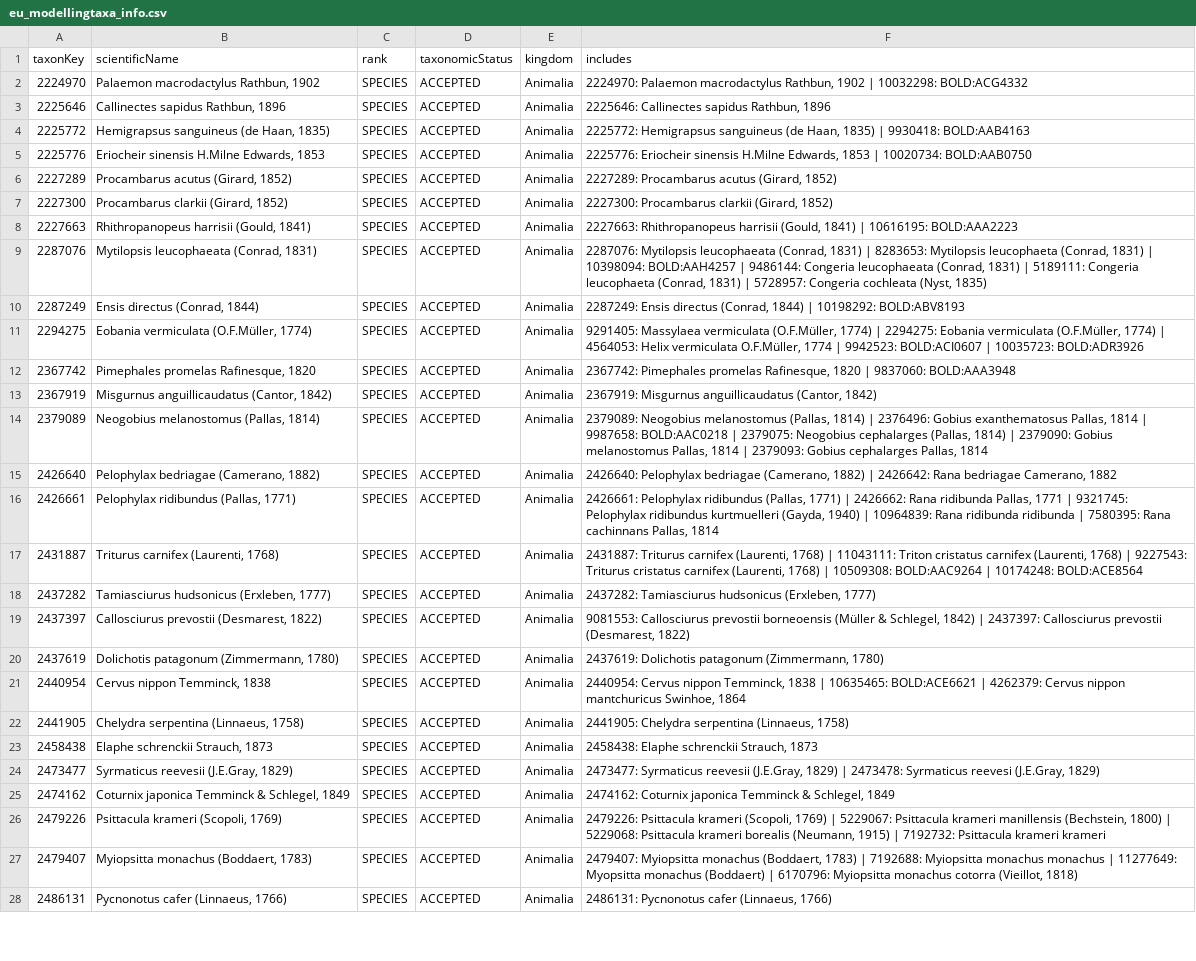
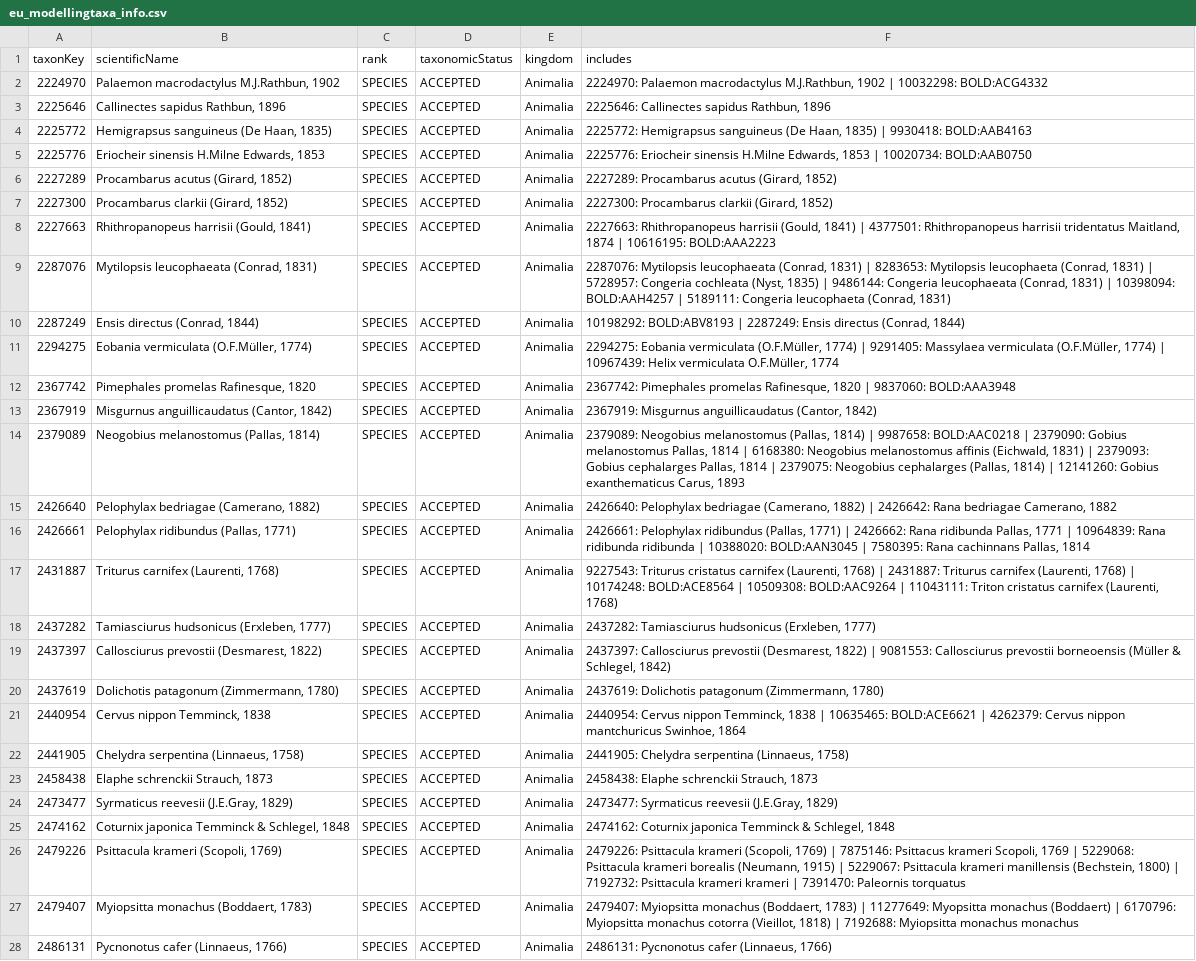
Before and after one commit to trias-project/occ-cube-alien, a CSV file: data/processed/eu_modellingtaxa_info.csv, drawn as a sheet; only a part is shown; the diff covers the shown part only; the diff names each change by its address in the sheet, - before the commit and + after, or states it on an @@ line.

Commit message:
Run aggregation EU cube

```diff
--- a/data/processed/eu_modellingtaxa_info.csv
+++ b/data/processed/eu_modellingtaxa_info.csv
-B2 (scientificName): Palaemon macrodactylus Rathbun, 1902
+B2 (scientificName): Palaemon macrodactylus M.J.Rathbun, 1902
-F2 (includes): …Palaemon macrodactylus Rathbun, 1902 |…
+F2 (includes): …Palaemon macrodactylus M.J.Rathbun, 1902 |…
-B4 (scientificName): Hemigrapsus sanguineus (de Haan, 1835)
+B4 (scientificName): Hemigrapsus sanguineus (De Haan, 1835)
-F4 (includes): …Hemigrapsus sanguineus (de Haan, 1835)…
+F4 (includes): …Hemigrapsus sanguineus (De Haan, 1835)…
-F8 (includes): …1841) | 10616195: BOLD:AAA2223
+F8 (includes): …1841) | 4377501: Rhithropanopeus harrisii tridentatus Maitland, 1874 | 10616195: BOLD:AAA2223
-F9 (includes): …1831) | 10398094: BOLD:AAH4257 | 9486144: Congeria leucophaeata (Conrad, 1831) | 5189111: Congeria leucophaeta (Conrad, 1831) | 5728957: Congeria cochleata (Nyst, 1835)
+F9 (includes): …1831) | 5728957: Congeria cochleata (Nyst, 1835) | 9486144: Congeria leucophaeata (Conrad, 1831) | 10398094: BOLD:AAH4257 | 5189111: Congeria leucophaeta (Conrad, 1831)
-F10 (includes): 2287249: Ensis directus (Conrad, 1844) | 10198292: BOLD:ABV8193
+F10 (includes): 10198292: BOLD:ABV8193 | 2287249: Ensis directus (Conrad, 1844)
-F11 (includes): 9291405: Massylaea vermiculata (O.F.Müller, 1774) | 2294275: Eobania vermiculata (O.F.Müller, 1774) | 4564053: Helix vermiculata O.F.Müller, 1774 | 9942523: BOLD:ACI0607 | 10035723: BOLD:ADR3926
+F11 (includes): 2294275: Eobania vermiculata (O.F.Müller, 1774) | 9291405: Massylaea vermiculata (O.F.Müller, 1774) | 10967439: Helix vermiculata O.F.Müller, 1774
-F14 (includes): …1814) | 2376496: Gobius exanthematosus Pallas, 1814 | 9987658: BOLD:AAC0218 | 2379075: Neogobius cephalarges (Pallas, 1814) | 2379090: Gobius melanostomus Pallas, 1814 | 2379093: Gobius cephalarges Pallas, 1814
+F14 (includes): …1814) | 9987658: BOLD:AAC0218 | 2379090: Gobius melanostomus Pallas, 1814 | 6168380: Neogobius melanostomus affinis (Eichwald, 1831) | 2379093: Gobius cephalarges Pallas, 1814 | 2379075: Neogobius cephalarges (Pallas, 1814) | 12141260: Gobius exanthematicus Carus, 1893
-F16 (includes): …1771 | 9321745: Pelophylax ridibundus kurtmuelleri (Gayda, 1940) | 10964839: Rana ridibunda ridibunda | 7580395:…
+F16 (includes): …1771 | 10964839: Rana ridibunda ridibunda | 10388020: BOLD:AAN3045 | 7580395:…
-F17 (includes): 2431887: Triturus carnifex (Laurenti, 1768) | 11043111: Triton cristatus carnifex (Laurenti, 1768) | 9227543: Triturus cristatus carnifex (Laurenti, 1768) | 10509308: BOLD:AAC9264 | 10174248: BOLD:ACE8564
+F17 (includes): 9227543: Triturus cristatus carnifex (Laurenti, 1768) | 2431887: Triturus carnifex (Laurenti, 1768) | 10174248: BOLD:ACE8564 | 10509308: BOLD:AAC9264 | 11043111: Triton cristatus carnifex (Laurenti, 1768)
-F19 (includes): 9081553: Callosciurus prevostii borneoensis (Müller & Schlegel, 1842) | 2437397: Callosciurus prevostii (Desmarest, 1822)
+F19 (includes): 2437397: Callosciurus prevostii (Desmarest, 1822) | 9081553: Callosciurus prevostii borneoensis (Müller & Schlegel, 1842)
-F24 (includes): …(J.E.Gray, 1829) | 2473478: Syrmaticus reevesi (J.E.Gray, 1829)
+F24 (includes): …(J.E.Gray, 1829)
-B25 (scientificName): Coturnix japonica Temminck & Schlegel, 1849
+B25 (scientificName): Coturnix japonica Temminck & Schlegel, 1848
-F25 (includes): …& Schlegel, 1849
+F25 (includes): …& Schlegel, 1848
-F26 (includes): …1769) | 5229067: Psittacula krameri manillensis (Bechstein, 1800) | 5229068: Psittacula krameri borealis (Neumann, 1915) | 7192732: Psittacula krameri krameri
+F26 (includes): …1769) | 7875146: Psittacus krameri Scopoli, 1769 | 5229068: Psittacula krameri borealis (Neumann, 1915) | 5229067: Psittacula krameri manillensis (Bechstein, 1800) | 7192732: Psittacula krameri krameri | 7391470: Paleornis torquatus
-F27 (includes): …1783) | 7192688: Myiopsitta monachus monachus | 11277649: Myopsitta monachus (Boddaert) | 6170796: Myiopsitta monachus cotorra (Vieillot, 1818)
+F27 (includes): …1783) | 11277649: Myopsitta monachus (Boddaert) | 6170796: Myiopsitta monachus cotorra (Vieillot, 1818) | 7192688: Myiopsitta monachus monachus
```
Also changed, not shown: 7 added rows, 6 removed rows and 54 edited cells elsewhere in this file.
